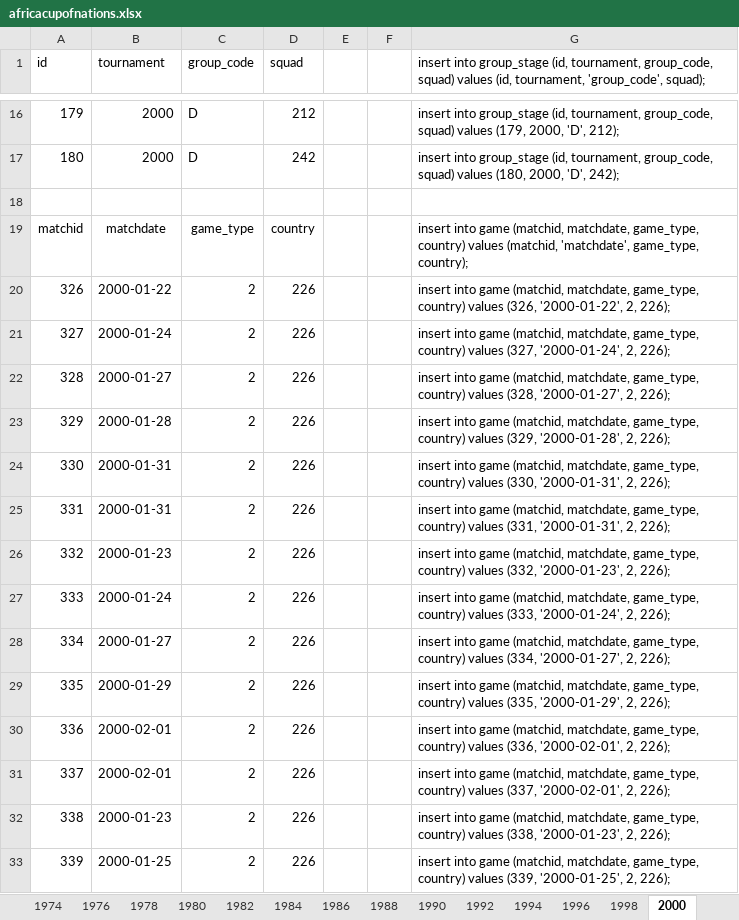
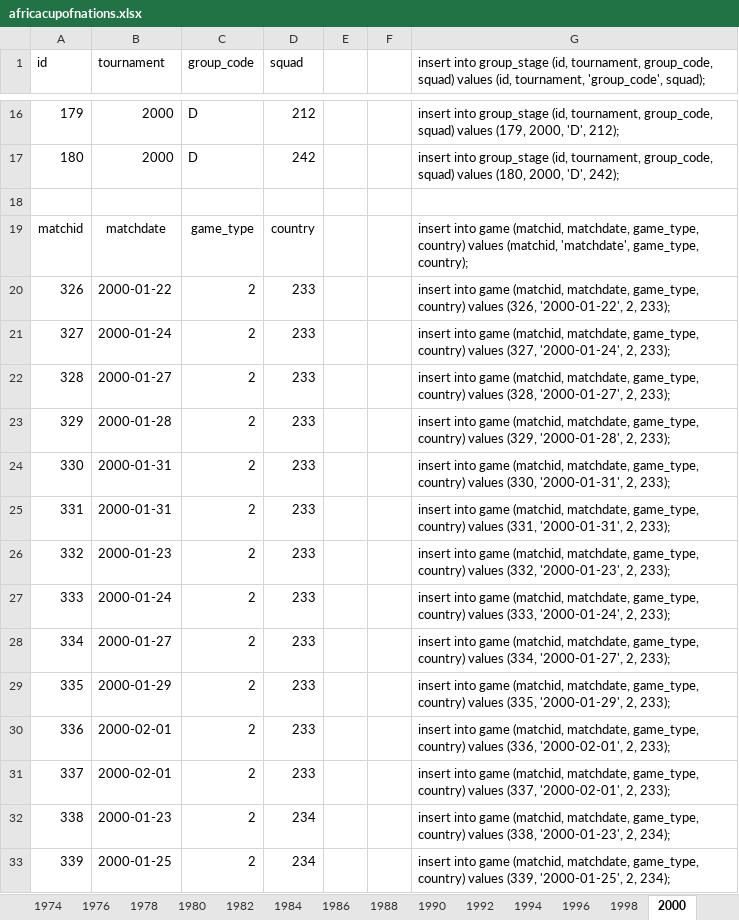
Before and after one commit to ezracode/area1650, an Excel workbook: Scripts/africacupofnations/africacupofnations.xlsx, sheet 2000, drawn as a sheet; only a part is shown, gaps mark what is left out; values as stored, in another font and other column widths than the file's, no borders; the diff covers the shown part only; the diff names each change by its address in the sheet, - before the commit and + after, or states it on an @@ line.

```diff
--- a/Scripts/africacupofnations/africacupofnations.xlsx (sheet 2000)
+++ b/Scripts/africacupofnations/africacupofnations.xlsx (sheet 2000)
-D20:D31 (squad): 226
+D20:D31 (squad): 233
-G20: …'2000-01-22', 2, 226);
+G20: …'2000-01-22', 2, 233);
-G21: …'2000-01-24', 2, 226);
+G21: …'2000-01-24', 2, 233);
-G22: …'2000-01-27', 2, 226);
+G22: …'2000-01-27', 2, 233);
-G23: …'2000-01-28', 2, 226);
+G23: …'2000-01-28', 2, 233);
-G24: …'2000-01-31', 2, 226);
+G24: …'2000-01-31', 2, 233);
-G25: …'2000-01-31', 2, 226);
+G25: …'2000-01-31', 2, 233);
-G26: …'2000-01-23', 2, 226);
+G26: …'2000-01-23', 2, 233);
-G27: …'2000-01-24', 2, 226);
+G27: …'2000-01-24', 2, 233);
-G28: …'2000-01-27', 2, 226);
+G28: …'2000-01-27', 2, 233);
-G29: …'2000-01-29', 2, 226);
+G29: …'2000-01-29', 2, 233);
-G30: …'2000-02-01', 2, 226);
+G30: …'2000-02-01', 2, 233);
-G31: …'2000-02-01', 2, 226);
+G31: …'2000-02-01', 2, 233);
-D32:D33 (squad): 226
+D32:D33 (squad): 234
-G32: …'2000-01-23', 2, 226);
+G32: …'2000-01-23', 2, 234);
-G33: …'2000-01-25', 2, 226);
+G33: …'2000-01-25', 2, 234);
```
Also changed, not shown: 36 edited cells elsewhere in this sheet, other sheet tabs, 2 other files.
